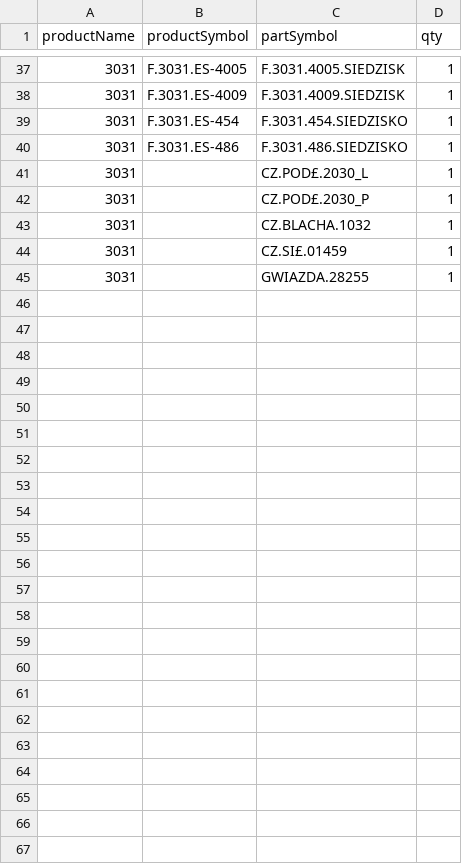
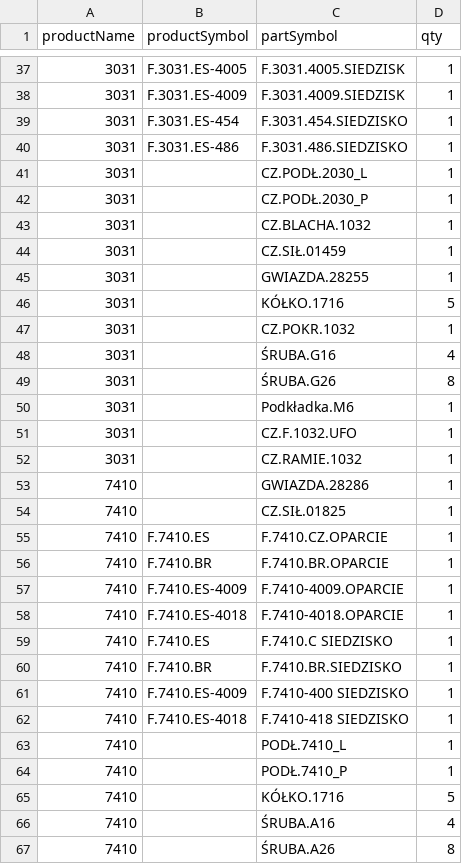
Before and after one commit to jerzakm/spare-parts-catalog, a CSV file: public/partsfit.csv, drawn as a sheet; only a part is shown, gaps mark what is left out; the diff names each change by its address in the sheet, - before the commit and + after, or states it on an @@ line.

```diff
--- a/public/partsfit.csv
+++ b/public/partsfit.csv
-C41 (partSymbol): CZ.POD£.2030_L
+C41 (partSymbol): CZ.PODŁ.2030_L
-C42 (partSymbol): CZ.POD£.2030_P
+C42 (partSymbol): CZ.PODŁ.2030_P
-C44 (partSymbol): CZ.SI£.01459
+C44 (partSymbol): CZ.SIŁ.01459
+row 46: 3031 |  | KÓŁKO.1716 | 5
+row 47: 3031 |  | CZ.POKR.1032 | 1
+row 48: 3031 |  | ŚRUBA.G16 | 4
+row 49: 3031 |  | ŚRUBA.G26 | 8
+row 50: 3031 |  | Podkładka.M6 | 1
+row 51: 3031 |  | CZ.F.1032.UFO | 1
+row 52: 3031 |  | CZ.RAMIE.1032 | 1
+row 53: 7410 |  | GWIAZDA.28286 | 1
+row 54: 7410 |  | CZ.SIŁ.01825 | 1
+row 55: 7410 | F.7410.ES | F.7410.CZ.OPARCIE | 1
+row 56: 7410 | F.7410.BR | F.7410.BR.OPARCIE | 1
+row 57: 7410 | F.7410.ES-4009 | F.7410-4009.OPARCIE | 1
+row 58: 7410 | F.7410.ES-4018 | F.7410-4018.OPARCIE | 1
+row 59: 7410 | F.7410.ES | F.7410.C SIEDZISKO | 1
+row 60: 7410 | F.7410.BR | F.7410.BR.SIEDZISKO | 1
+row 61: 7410 | F.7410.ES-4009 | F.7410-400 SIEDZISKO | 1
+row 62: 7410 | F.7410.ES-4018 | F.7410-418 SIEDZISKO | 1
+row 63: 7410 |  | PODŁ.7410_L | 1
+row 64: 7410 |  | PODŁ.7410_P | 1
+row 65: 7410 |  | KÓŁKO.1716 | 5
+row 66: 7410 |  | ŚRUBA.A16 | 4
+row 67: 7410 |  | ŚRUBA.A26 | 8
```
Also changed, not shown: public/partslist.csv, public/products.csv, 20 other files.
